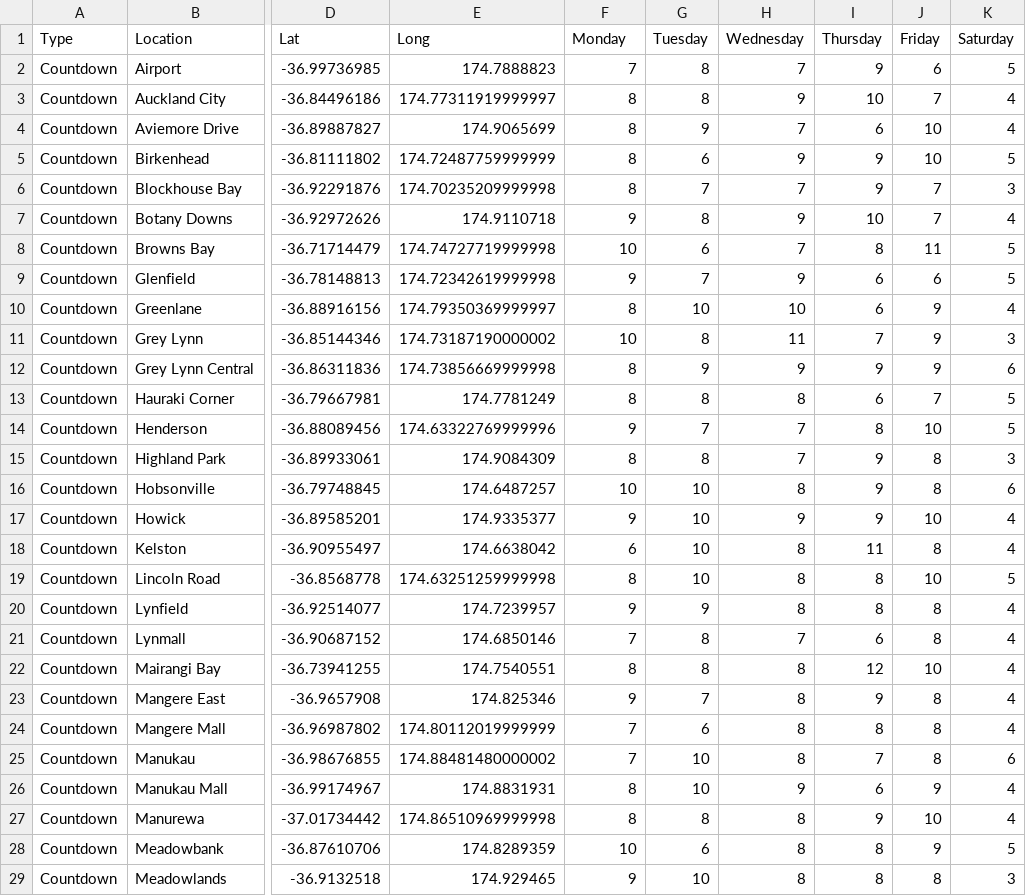
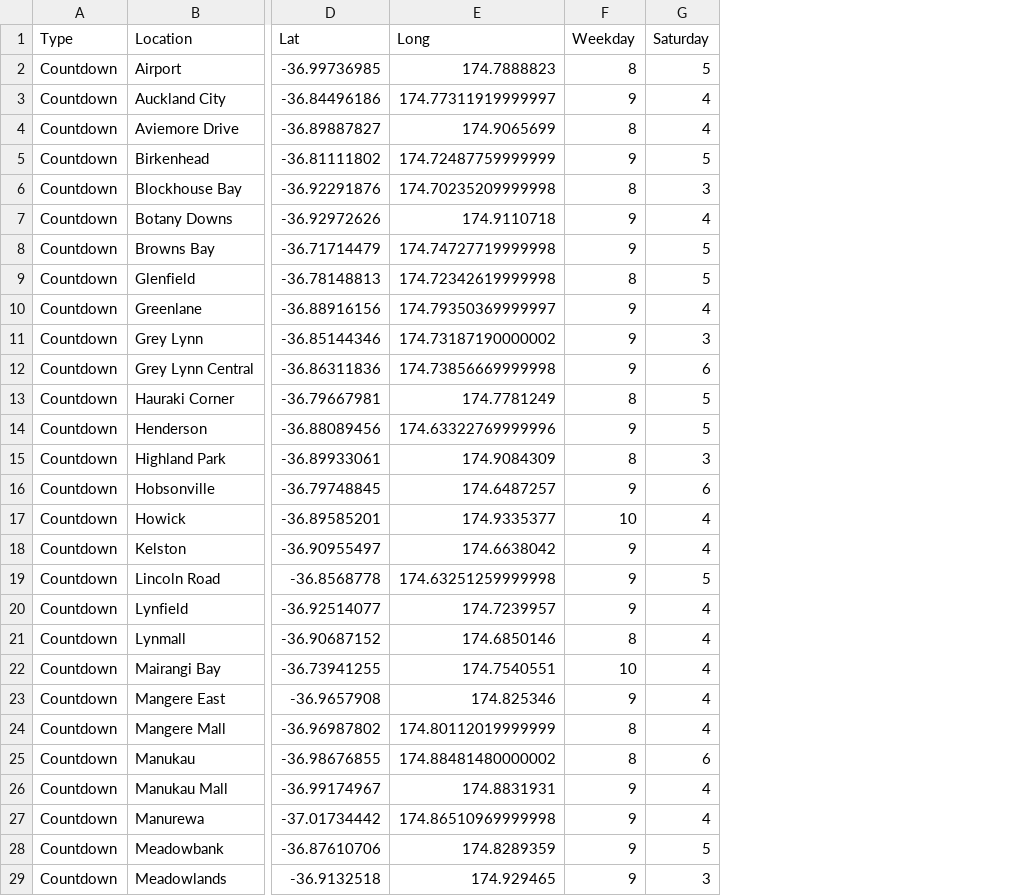
Before and after one commit to ccor065/engsci263_project2, a CSV file: stores_df.csv, drawn as a sheet; only a part is shown, gaps mark what is left out; the diff covers the shown part only; the diff names each change by its address in the sheet, - before the commit and + after, or states it on an @@ line.

Commit message:
combined weekdays

```diff
--- a/stores_df.csv
+++ b/stores_df.csv
-column G (Tuesday), rows 2-29: 8 | 8 | 9 | 6 | 7 | 8 | 6 | 7 | 10 | 8 | 9 | 8 | 7 | 8 | 10 | 10 | 10 | 10 | 9 | 8 | 8 | 7 | 6 | 10 | 10 | 8 | 6 | 10
-column H (Wednesday), rows 2-29: 7 | 9 | 7 | 9 | 7 | 9 | 7 | 9 | 10 | 11 | 9 | 8 | 7 | 7 | 8 | 9 | 8 | 8 | 8 | 7 | 8 | 8 | 8 | 8 | 9 | 8 | 8 | 8
-column I (Thursday), rows 2-29: 9 | 10 | 6 | 9 | 9 | 10 | 8 | 6 | 6 | 7 | 9 | 6 | 8 | 9 | 9 | 9 | 11 | 8 | 8 | 6 | 12 | 9 | 8 | 7 | 6 | 9 | 8 | 8
-column J (Friday), rows 2-29: 6 | 7 | 10 | 10 | 7 | 7 | 11 | 6 | 9 | 9 | 9 | 7 | 10 | 8 | 8 | 10 | 8 | 10 | 8 | 8 | 10 | 8 | 8 | 8 | 9 | 10 | 9 | 8
-F1: Monday
+F1: Weekday
-F2 (Weekday): 7
+F2 (Weekday): 8
-F3 (Weekday): 8
+F3 (Weekday): 9
-F5 (Weekday): 8
+F5 (Weekday): 9
-F8 (Weekday): 10
+F8 (Weekday): 9
-F9 (Weekday): 9
+F9 (Weekday): 8
-F10 (Weekday): 8
+F10 (Weekday): 9
-F11 (Weekday): 10
+F11 (Weekday): 9
-F12 (Weekday): 8
+F12 (Weekday): 9
-F16 (Weekday): 10
+F16 (Weekday): 9
-F17 (Weekday): 9
+F17 (Weekday): 10
-F18 (Weekday): 6
+F18 (Weekday): 9
-F19 (Weekday): 8
+F19 (Weekday): 9
-F21 (Weekday): 7
+F21 (Weekday): 8
-F22 (Weekday): 8
+F22 (Weekday): 10
-F24:F25 (Weekday): 7
+F24:F25 (Weekday): 8
-F26:F27 (Weekday): 8
+F26:F27 (Weekday): 9
-F28 (Weekday): 10
+F28 (Weekday): 9
```
Also changed, not shown: 23 edited cells elsewhere in this file, 56 other files.
